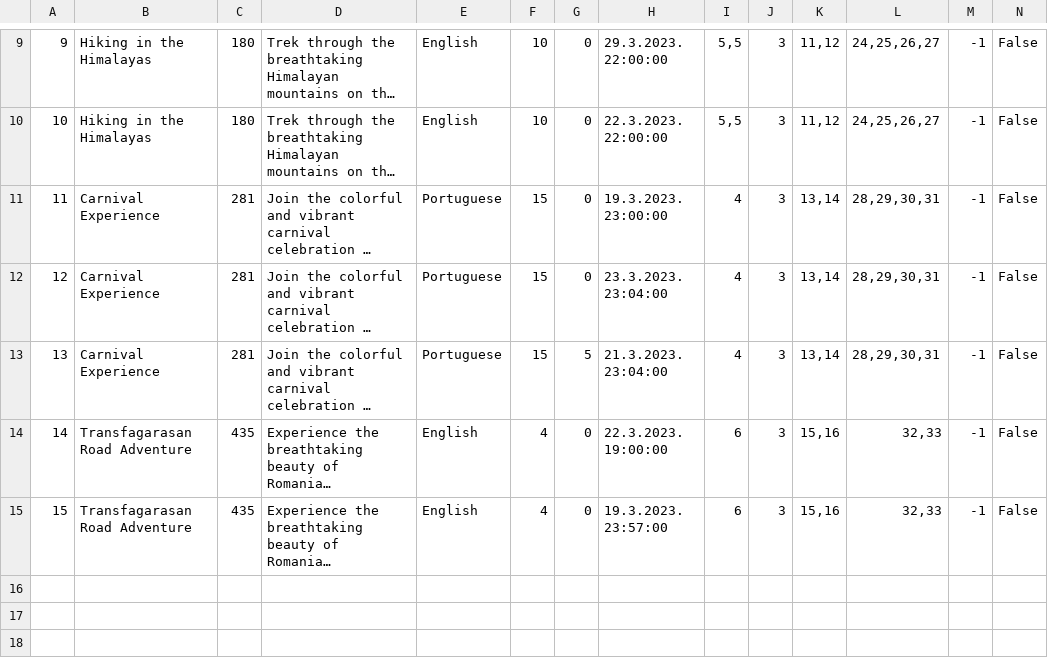
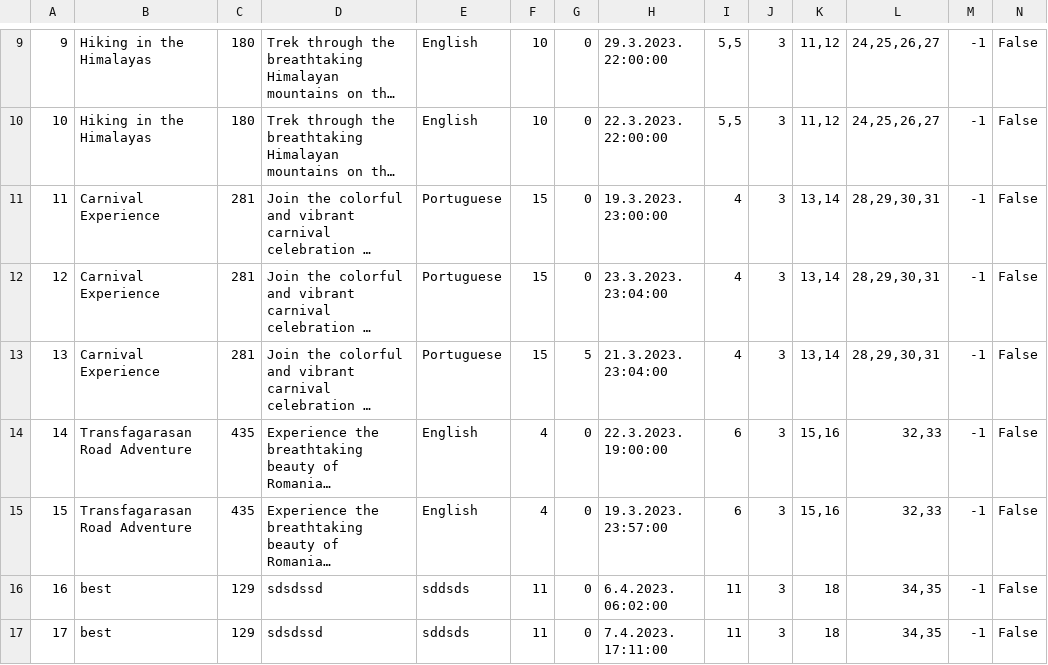
Before and after one commit to mil184/SIMS-tim-B, a CSV file: SIMS-Initial-Project-main/InitialProject/InitialProject/Resources/Data/tours.csv, drawn as a sheet; only a part is shown, gaps mark what is left out; long unchanged cells end in …; the diff names each change by its address in the sheet, - before the commit and + after, or states it on an @@ line.

```diff
--- a/SIMS-Initial-Project-main/InitialProject/InitialProject/Resources/Data/tours.csv
+++ b/SIMS-Initial-Project-main/InitialProject/InitialProject/Resources/Data/tours.csv
+row 16: 16 | best | 129 | sdsdssd | sddsds | 11 | 0 | 6.4.2023. 06:02:00 | 11 | 3 | 18 | 34,35 | -1 | False
+row 17: 17 | best | 129 | sdsdssd | sddsds | 11 | 0 | 7.4.2023. 17:11:00 | 11 | 3 | 18 | 34,35 | -1 | False
```
Also changed, not shown: SIMS-Initial-Project-main/InitialProject/InitialProject/Resources/Data/checkpoints.csv, SIMS-Initial-Project-main/InitialProject/InitialProject/Resources/Data/images.csv, 2 other files.
